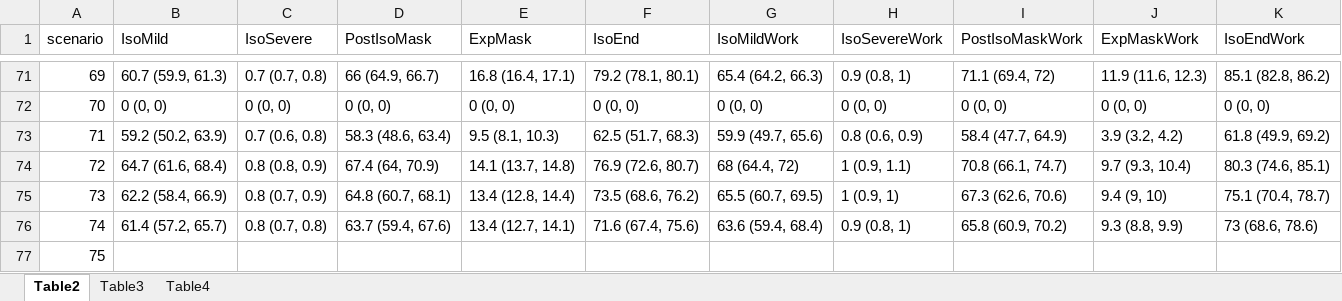
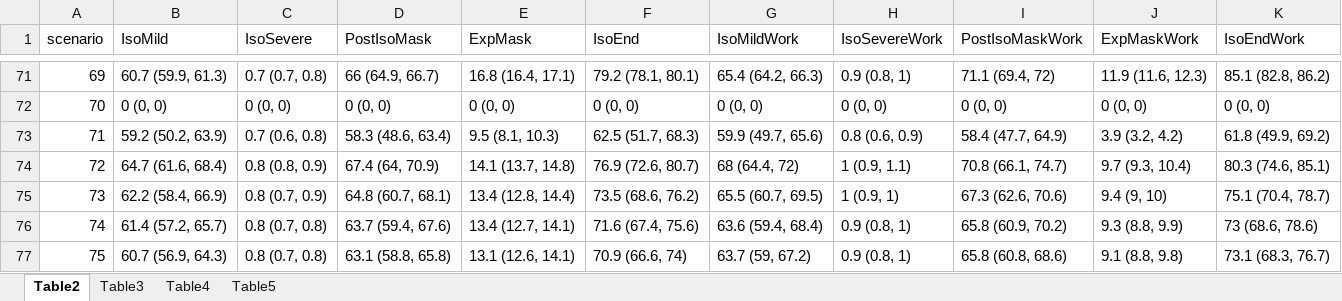
Before and after one commit to EpiModel/COVID-Corporate, an Excel workbook: results/archive/result-tables.xlsx, sheet Table2, drawn as a sheet; only a part is shown, gaps mark what is left out; values as stored, in another font and other column widths than the file's, no borders; the diff names each change by its address in the sheet, - before the commit and + after, or states it on an @@ line.

```diff
--- a/results/archive/result-tables.xlsx (sheet Table2)
+++ b/results/archive/result-tables.xlsx (sheet Table2)
+sheet tab: Table5
-B77 (IsoMild): (empty)
+B77 (IsoMild): 60.7 (56.9, 64.3)
-C77 (IsoSevere): (empty)
+C77 (IsoSevere): 0.8 (0.7, 0.8)
-D77 (PostIsoMask): (empty)
+D77 (PostIsoMask): 63.1 (58.8, 65.8)
-E77 (ExpMask): (empty)
+E77 (ExpMask): 13.1 (12.6, 14.1)
-F77 (IsoEnd): (empty)
+F77 (IsoEnd): 70.9 (66.6, 74)
-G77 (IsoMildWork): (empty)
+G77 (IsoMildWork): 63.7 (59, 67.2)
-H77 (IsoSevereWork): (empty)
+H77 (IsoSevereWork): 0.9 (0.8, 1)
-I77 (PostIsoMaskWork): (empty)
+I77 (PostIsoMaskWork): 65.8 (60.8, 68.6)
-J77 (ExpMaskWork): (empty)
+J77 (ExpMaskWork): 9.1 (8.8, 9.8)
-K77 (IsoEndWork): (empty)
+K77 (IsoEndWork): 73.1 (68.3, 76.7)
```
Also changed, not shown: sheet Table3, sheet Table4, 9 other files.
